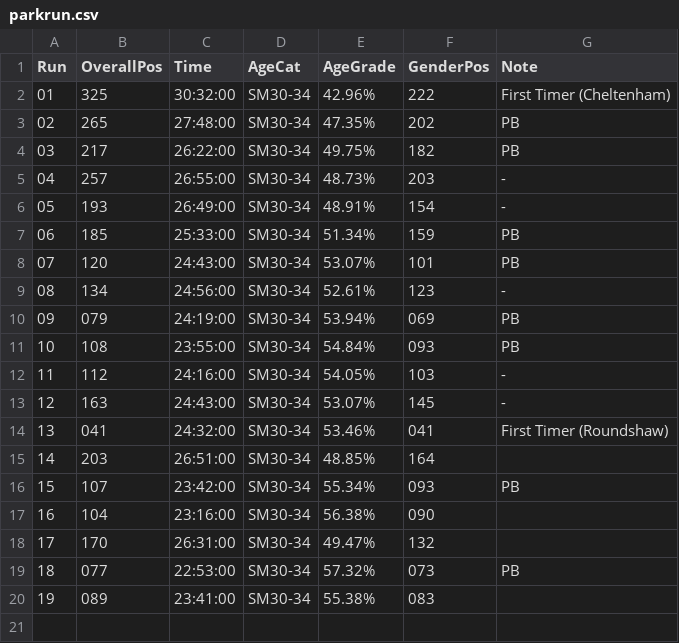
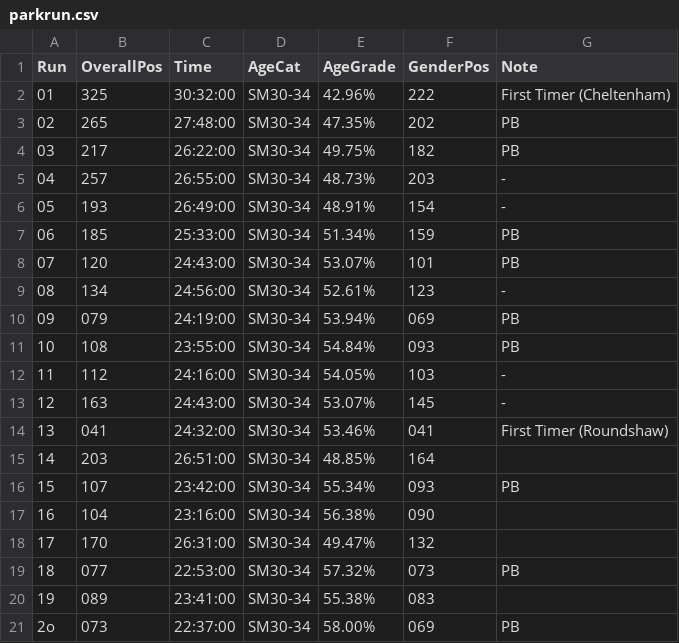
Before and after one commit to mat-0/TheChels.uk, a CSV file: _data/parkrun.csv, drawn as a sheet; the diff names each change by its address in the sheet, - before the commit and + after, or states it on an @@ line.

Commit message:
new pb, lol

```diff
--- a/_data/parkrun.csv
+++ b/_data/parkrun.csv
+row 21: 2o | 073 | 22:37:00 | SM30-34 | 58.00% | 069 | PB
```
